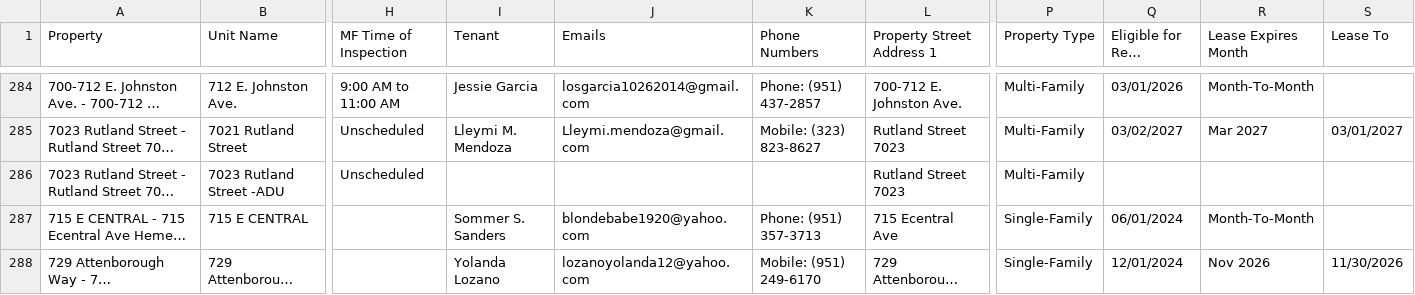
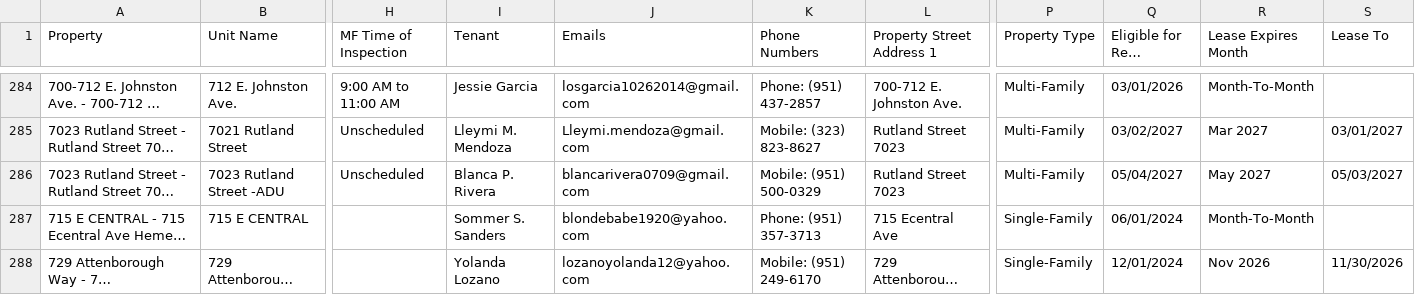
Before and after one commit to ryconnpm/inspection-portal, a CSV file: data/report.csv, drawn as a sheet; only a part is shown, gaps mark what is left out; long unchanged cells end in …; the diff names each change by its address in the sheet, - before the commit and + after, or states it on an @@ line.

Commit message:
Auto-update inspection report

```diff
--- a/data/report.csv
+++ b/data/report.csv
-I286 (Tenant): (empty)
+I286 (Tenant): Blanca P. Rivera
-J286 (Emails): (empty)
+J286 (Emails): blancarivera0709@gmail.com
-K286 (Phone Numbers): (empty)
+K286 (Phone Numbers): Mobile: (951) 500-0329
-Q286 (Eligible for Rent Increase): (empty)
+Q286 (Eligible for Rent Increase): 05/04/2027
-R286 (Lease Expires Month): (empty)
+R286 (Lease Expires Month): May 2027
-S286 (Lease To): (empty)
+S286 (Lease To): 05/03/2027
```
